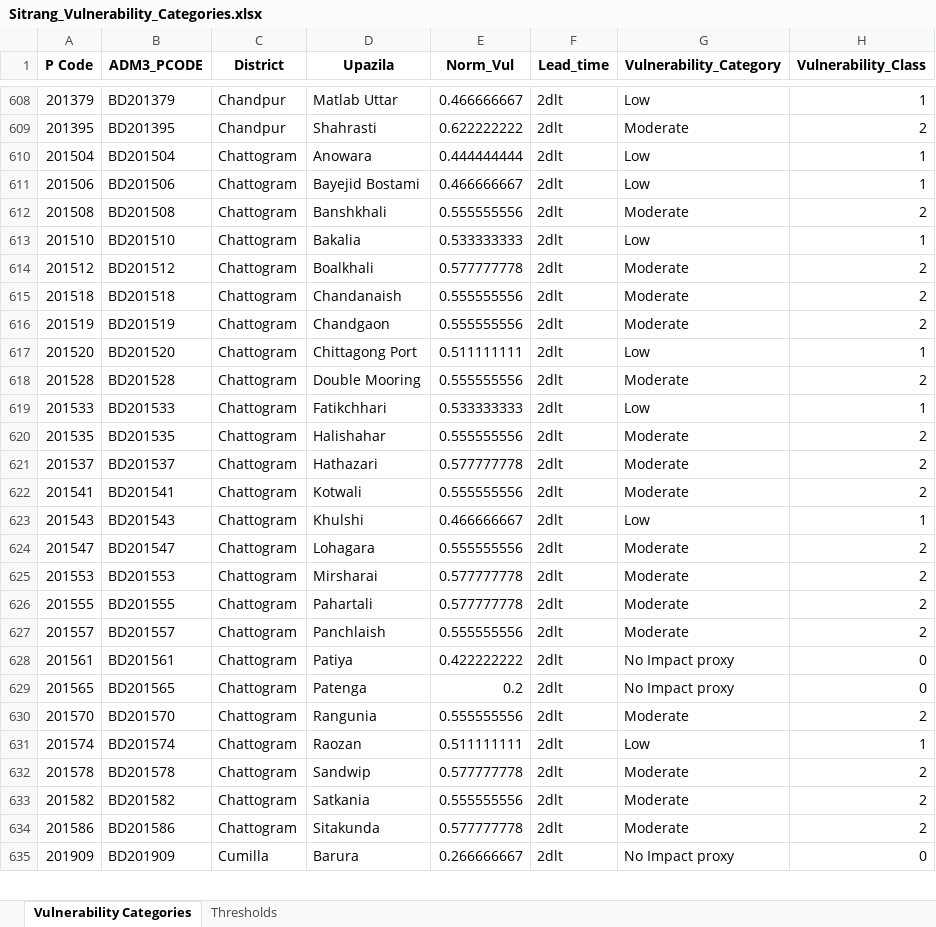
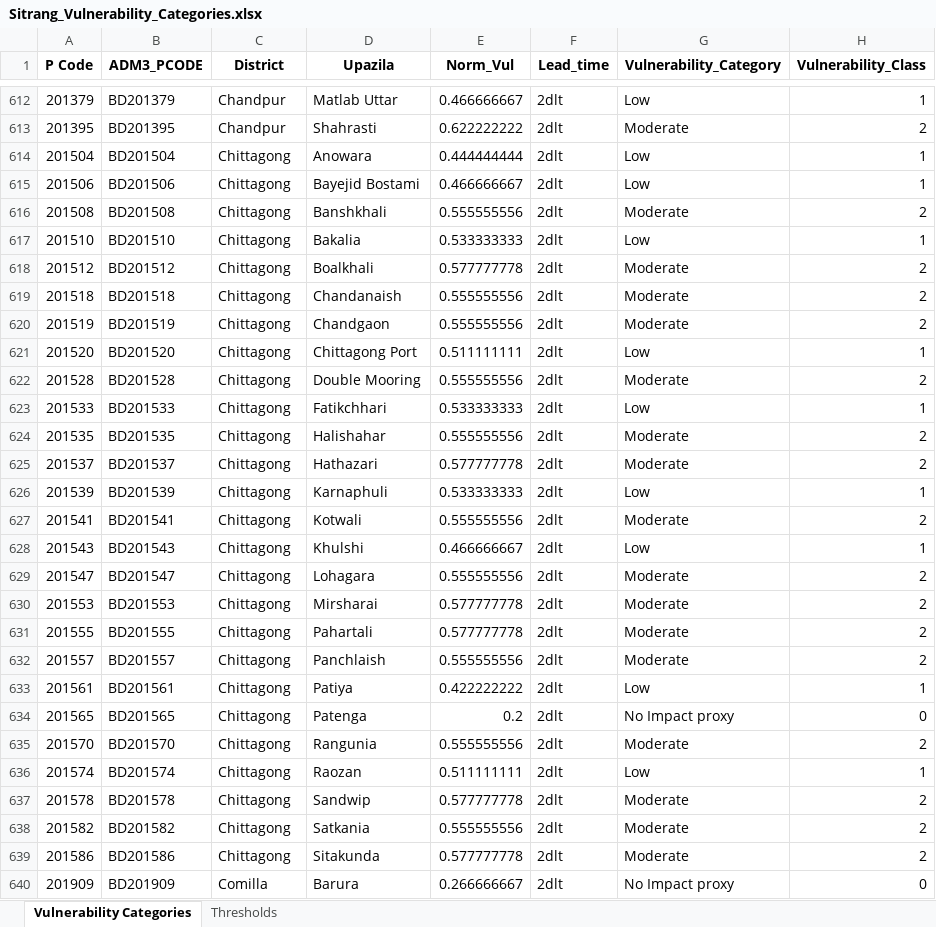
Before and after one commit to ibrahim-abdullah16/IBF-Analysis, an Excel workbook: outputs/vulnerability_categories/Sitrang_Vulnerability_Categories.xlsx, sheet Vulnerability Categories, drawn as a sheet; only a part is shown, gaps mark what is left out; values as stored, in another font and other column widths than the file's, no borders; addresses are those after the commit; the diff covers the shown part only; the diff names each change by its address in the sheet, - before the commit and + after, or states it on an @@ line.

Commit message:
Update ablation analysis and vulnerability categories

```diff
--- a/outputs/vulnerability_categories/Sitrang_Vulnerability_Categories.xlsx (sheet Vulnerability Categories)
+++ b/outputs/vulnerability_categories/Sitrang_Vulnerability_Categories.xlsx (sheet Vulnerability Categories)
-C614:C625 (District): Chattogram
+C614:C625 (District): Chittagong
+row 626: 201539 | BD201539 | Chittagong | Karnaphuli | 0.533333333 | 2dlt | Low | 1
-C627:C639 (District): Chattogram
+C627:C639 (District): Chittagong
-G633 (Vulnerability_Category): No Impact proxy
+G633 (Vulnerability_Category): Low
-H633 (Vulnerability_Class): 0
+H633 (Vulnerability_Class): 1
-C640 (District): Cumilla
+C640 (District): Comilla
```
Also changed, not shown: 11 added rows, 8 removed rows and 112 edited cells elsewhere in this sheet, sheet Thresholds, outputs/midhili/Ablation_Kappa_Comparison/Midhili_Ablation_Kappa_Comparison.xlsx, outputs/remal/Ablation_Kappa_Comparison/Remal_Ablation_Kappa_Comparison.xlsx, 16 other files.
